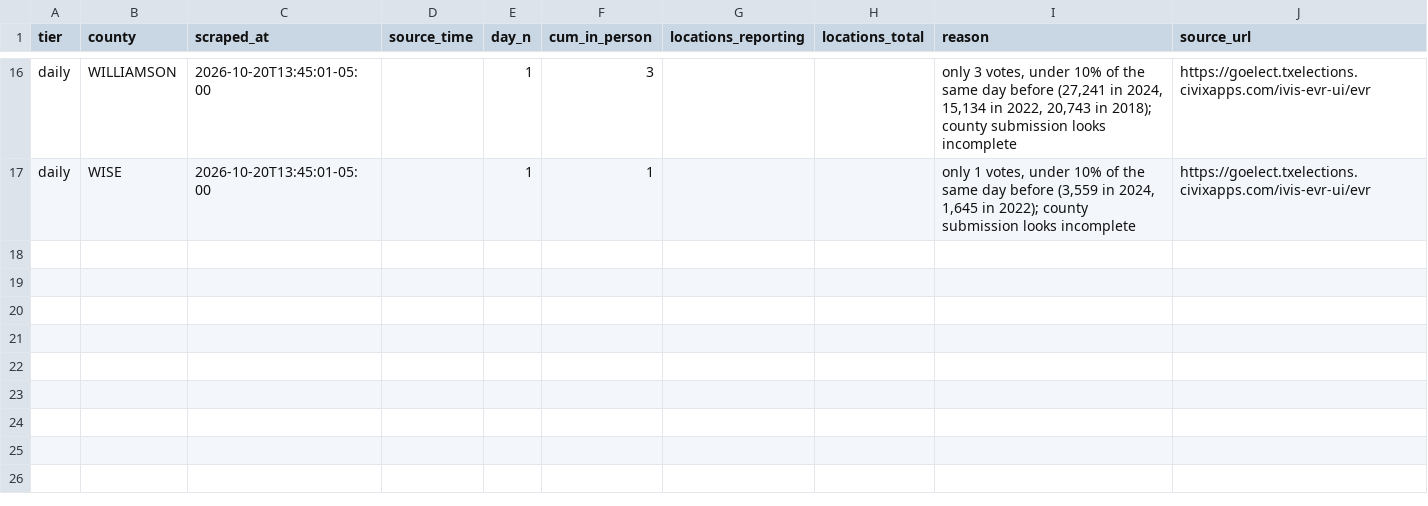
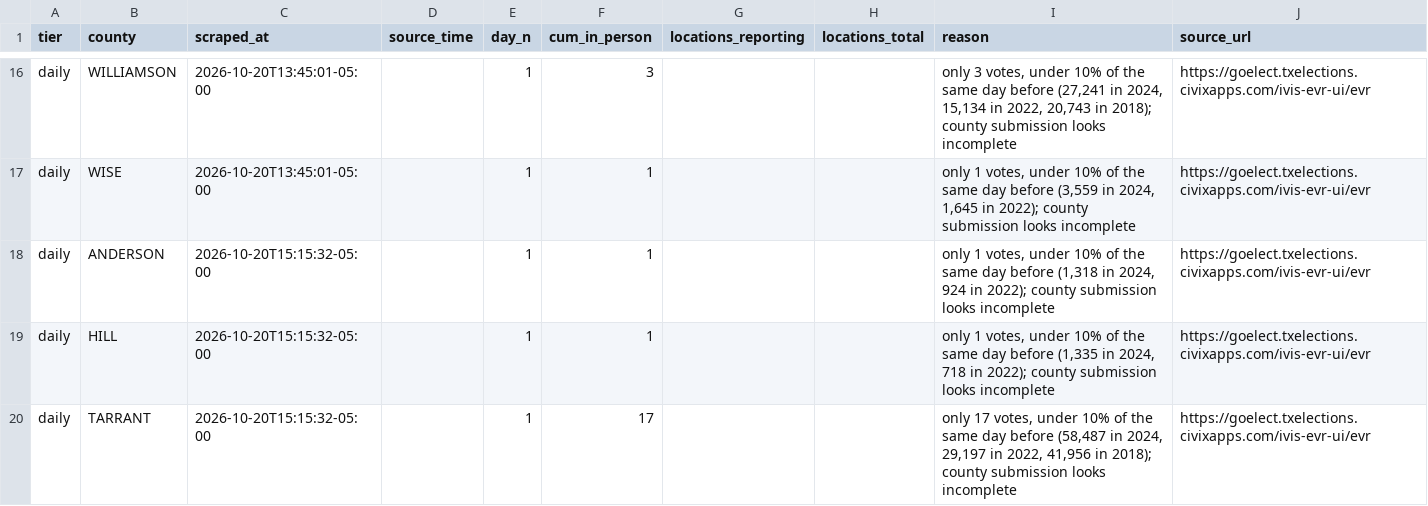
Before and after one commit to Seeker-Cliff/tx-early-vote-live, a CSV file: data/quarantine.csv, drawn as a sheet; only a part is shown, gaps mark what is left out.

```diff
--- a/data/quarantine.csv
+++ b/data/quarantine.csv
@@ -17 +17,4 @@ daily,WILLIAMSON,2026-10-20T13:45:01-05:00,,1,3,,,"only 3 votes, under 10% of th
 daily,WISE,2026-10-20T13:45:01-05:00,,1,1,,,"only 1 votes, under 10% of the same day before (3,559 in 2024, 1,645 in 2022); county submission looks incomplete",https://goelect.txelections.civixapps.com/ivis-evr-ui/evr
+daily,ANDERSON,2026-10-20T15:15:32-05:00,,1,1,,,"only 1 votes, under 10% of the same day before (1,318 in 2024, 924 in 2022); county submission looks incomplete",https://goelect.txelections.civixapps.com/ivis-evr-ui/evr
+daily,HILL,2026-10-20T15:15:32-05:00,,1,1,,,"only 1 votes, under 10% of the same day before (1,335 in 2024, 718 in 2022); county submission looks incomplete",https://goelect.txelections.civixapps.com/ivis-evr-ui/evr
+daily,TARRANT,2026-10-20T15:15:32-05:00,,1,17,,,"only 17 votes, under 10% of the same day before (58,487 in 2024, 29,197 in 2022, 41,956 in 2018); county submission looks incomplete",https://goelect.txelections.civixapps.com/ivis-evr-ui/evr
```
Also changed, not shown: data/daily_2026.csv, 1 other file.
